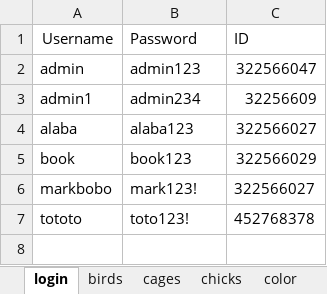
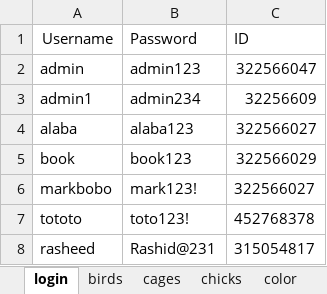
Before and after one commit to Alabar10/final_Project_Birds, an Excel workbook: final_Project_Birds/workbook_LogIn.xlsx, sheet login, drawn as a sheet; values as stored, in another font and other column widths than the file's, no borders; the diff names each change by its address in the sheet, - before the commit and + after, or states it on an @@ line.

```diff
--- a/final_Project_Birds/workbook_LogIn.xlsx (sheet login)
+++ b/final_Project_Birds/workbook_LogIn.xlsx (sheet login)
+row 8: rasheed | Rashid@231 | 315054817
```
Also changed, not shown: sheet birds, sheet color, sheet cages, 3 other files.
